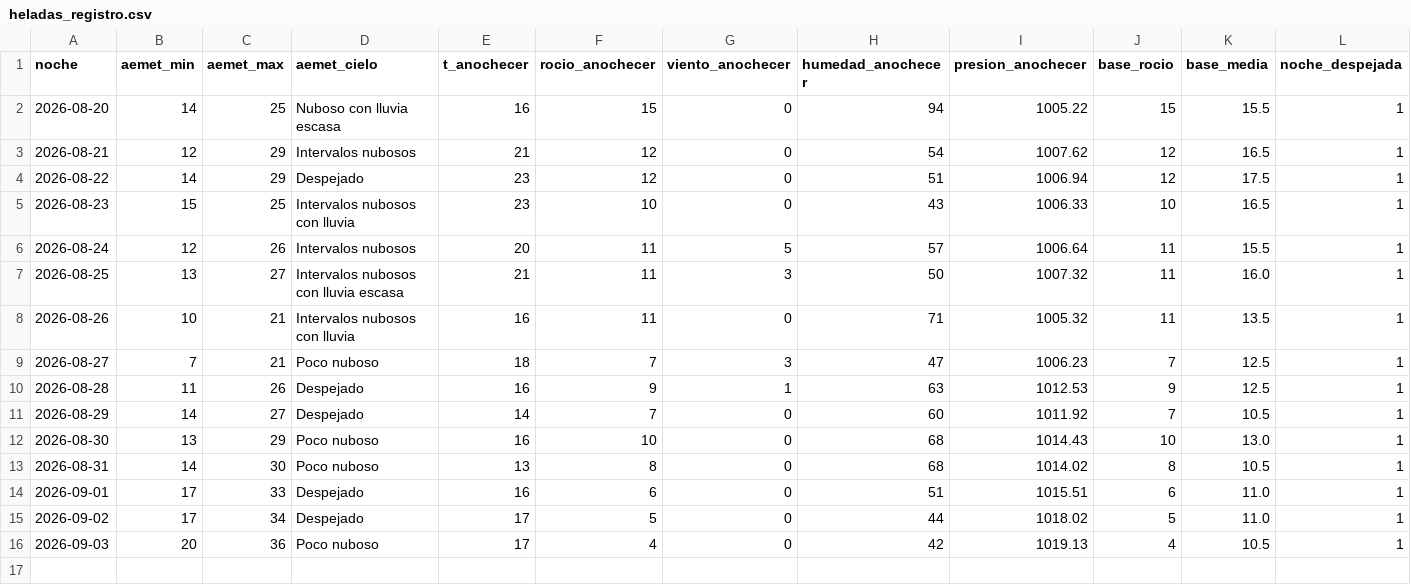
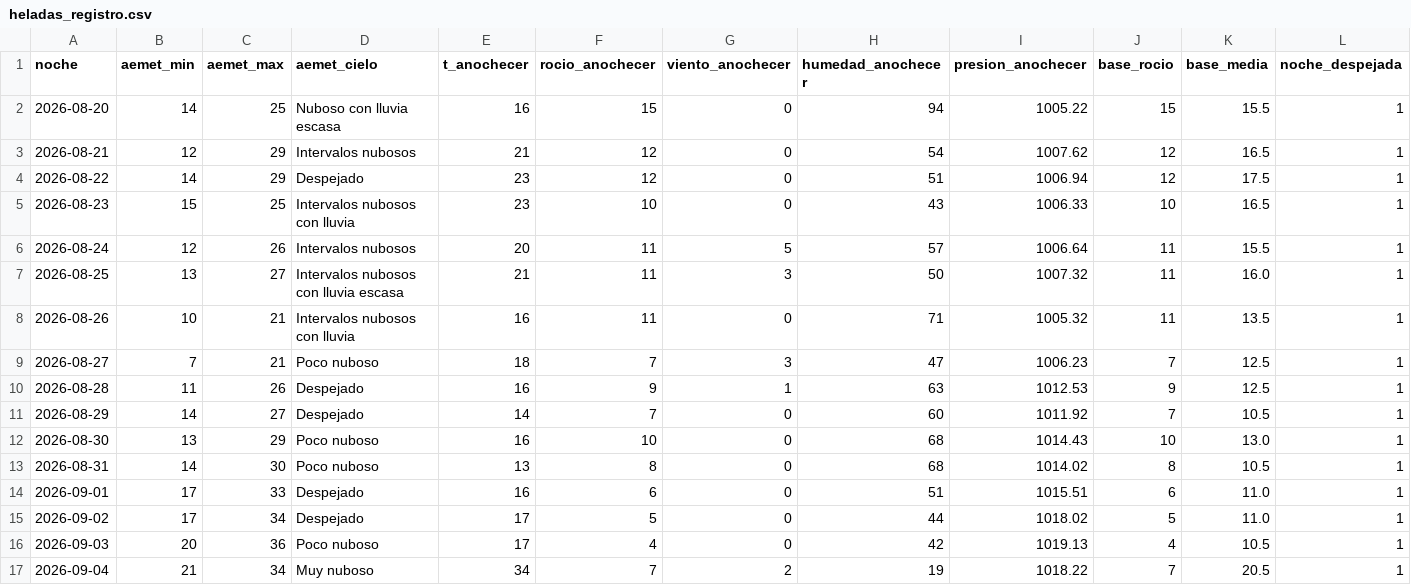
Before and after one commit to patriciadiezm/estacion, a CSV file: heladas_registro.csv, drawn as a sheet; only a part is shown; rows hold the shown columns only; the diff names each change by its address in the sheet, - before the commit and + after, or states it on an @@ line.

```diff
--- a/heladas_registro.csv
+++ b/heladas_registro.csv
+row 17: 2026-09-04 | 21 | 34 | Muy nuboso | 34 | 7 | 2 | 19 | 1018.22 | 7 | 20.5 | 1
```
